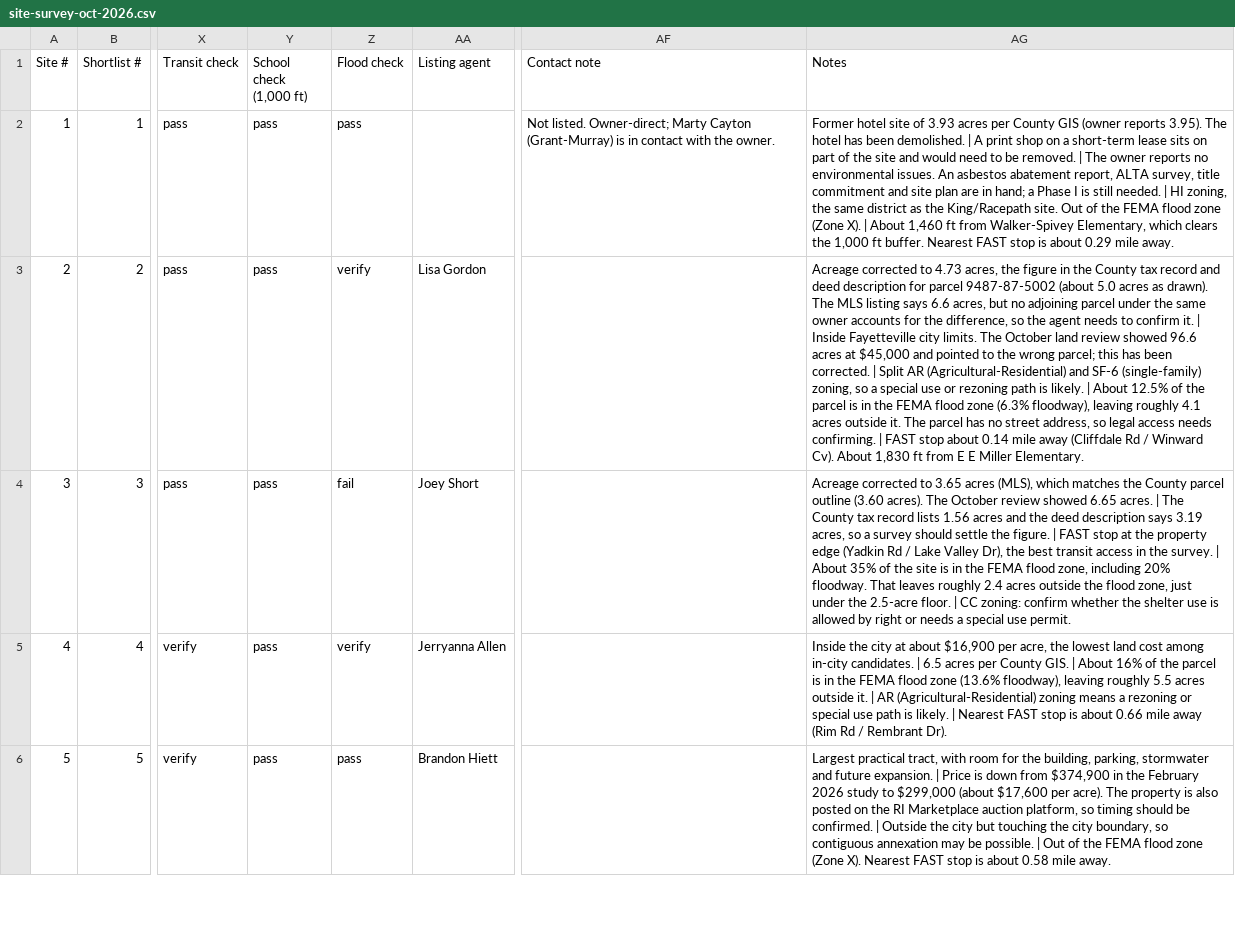
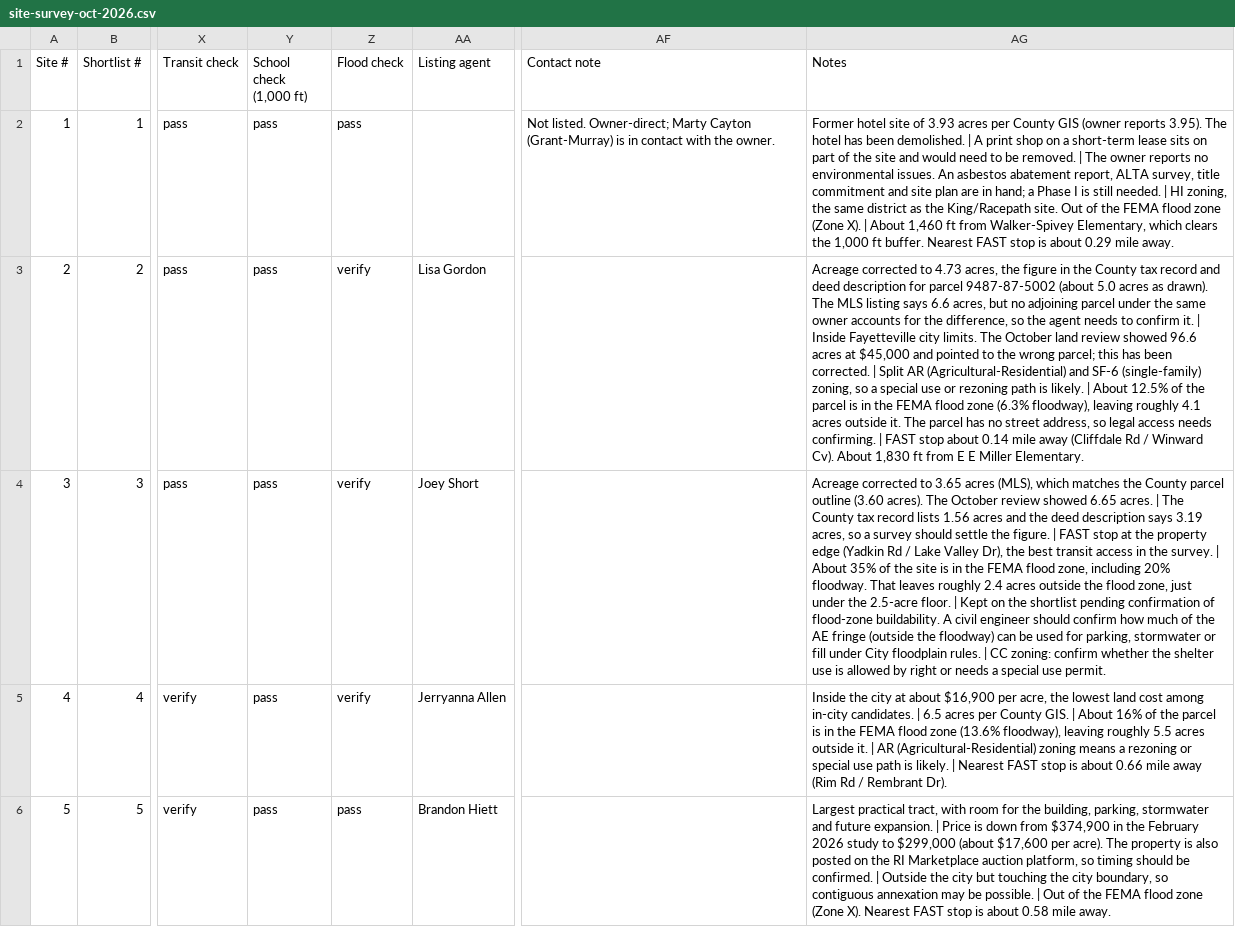
Before and after one commit to tpmurray13/usc-site-survey, a CSV file: assets/site-survey-oct-2026.csv, drawn as a sheet; only a part is shown, gaps mark what is left out; the diff names each change by its address in the sheet, - before the commit and + after, or states it on an @@ line.

Commit message:
Keep Yadkin on shortlist; flag flood-zone buildability for confirmation

```diff
--- a/assets/site-survey-oct-2026.csv
+++ b/assets/site-survey-oct-2026.csv
-Z4 (Flood check): fail
+Z4 (Flood check): verify
-AG4 (Notes): …floor. | CC zoning:…
+AG4 (Notes): …floor. | Kept on the shortlist pending confirmation of flood-zone buildability. A civil engineer should confirm how much of the AE fringe (outside the floodway) can be used for parking, stormwater or fill under City floodplain rules. | CC zoning:…
```
Also changed, not shown: 4 other files.
